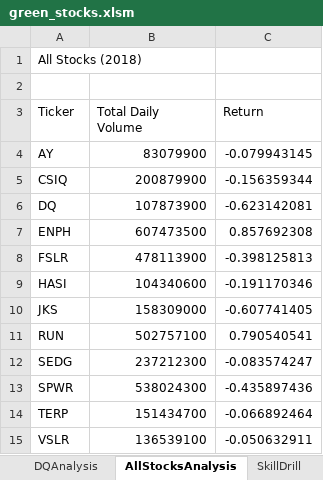
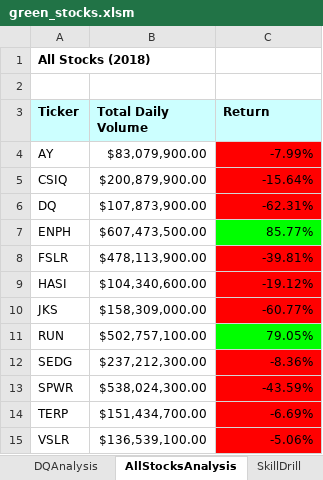
Before and after one commit to arodriguez82/stock-analysis, an Excel workbook: green_stocks.xlsm, sheet AllStocksAnalysis, drawn as a sheet; values as stored, in another font and other column widths than the file's, no borders; the diff names each change by its address in the sheet, - before the commit and + after, or states it on an @@ line.

```diff
--- a/green_stocks.xlsm (sheet AllStocksAnalysis)
+++ b/green_stocks.xlsm (sheet AllStocksAnalysis)
-A1 bold: off
+A1 bold: on
@@ A3:C3 fill: none → #CCFFFF, bold: off → on @@
-B4 (Total Daily Volume): 83079900
+B4 (Total Daily Volume): $83,079,900.00
-C4 (Return): -0.079943145
+C4 (Return): -7.99%
-C4:C6 fill: none
+C4:C6 fill: #FF0000
-B5 (Total Daily Volume): 200879900
+B5 (Total Daily Volume): $200,879,900.00
-C5 (Return): -0.156359344
+C5 (Return): -15.64%
-B6 (Total Daily Volume): 107873900
+B6 (Total Daily Volume): $107,873,900.00
-C6 (Return): -0.623142081
+C6 (Return): -62.31%
-B7 (Total Daily Volume): 607473500
+B7 (Total Daily Volume): $607,473,500.00
-C7 (Return): 0.857692308
+C7 (Return): 85.77%
-C7 fill: none
+C7 fill: #00FF00
-B8 (Total Daily Volume): 478113900
+B8 (Total Daily Volume): $478,113,900.00
-C8 (Return): -0.398125813
+C8 (Return): -39.81%
-C8:C10 fill: none
+C8:C10 fill: #FF0000
-B9 (Total Daily Volume): 104340600
+B9 (Total Daily Volume): $104,340,600.00
-C9 (Return): -0.191170346
+C9 (Return): -19.12%
-B10 (Total Daily Volume): 158309000
+B10 (Total Daily Volume): $158,309,000.00
-C10 (Return): -0.607741405
+C10 (Return): -60.77%
-B11 (Total Daily Volume): 502757100
+B11 (Total Daily Volume): $502,757,100.00
-C11 (Return): 0.790540541
+C11 (Return): 79.05%
-C11 fill: none
+C11 fill: #00FF00
-B12 (Total Daily Volume): 237212300
+B12 (Total Daily Volume): $237,212,300.00
-C12 (Return): -0.083574247
+C12 (Return): -8.36%
-C12:C15 fill: none
+C12:C15 fill: #FF0000
-B13 (Total Daily Volume): 538024300
+B13 (Total Daily Volume): $538,024,300.00
-C13 (Return): -0.435897436
+C13 (Return): -43.59%
-B14 (Total Daily Volume): 151434700
+B14 (Total Daily Volume): $151,434,700.00
-C14 (Return): -0.066892464
+C14 (Return): -6.69%
-B15 (Total Daily Volume): 136539100
+B15 (Total Daily Volume): $136,539,100.00
-C15 (Return): -0.050632911
+C15 (Return): -5.06%
```
Also changed, not shown: sheet SkillDrill.
